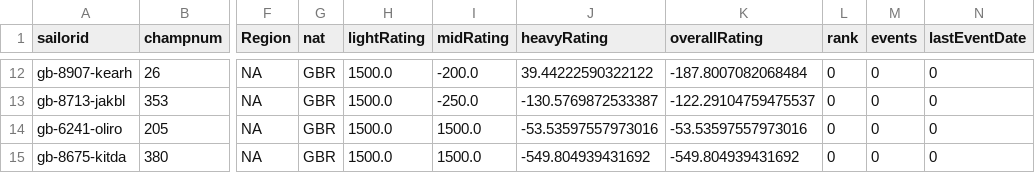
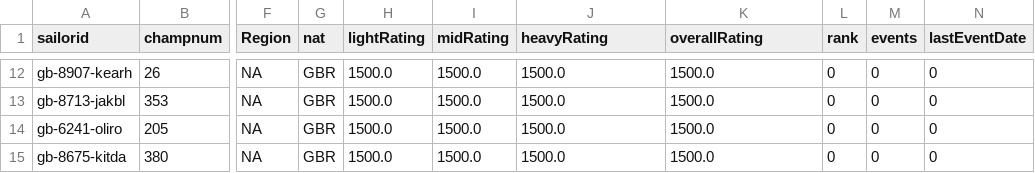
Before and after one commit to Leo-sailor/Epq-sailing-rating, a CSV file: universes/topper5.3/topper5.3-1674141599.csv, drawn as a sheet; only a part is shown, gaps mark what is left out; the diff covers the shown part only; the diff names each change by its address in the sheet, - before the commit and + after, or states it on an @@ line.

Commit message:
Fixed ratings resetting every race bug, and resetted topper universe

```diff
--- a/universes/topper5.3/topper5.3-1674141599.csv
+++ b/universes/topper5.3/topper5.3-1674141599.csv
-I12 (midRating): -200.0
+I12 (midRating): 1500.0
-J12 (heavyRating): 39.44222590322122
+J12 (heavyRating): 1500.0
-K12 (overallRating): -187.8007082068484
+K12 (overallRating): 1500.0
-I13 (midRating): -250.0
+I13 (midRating): 1500.0
-J13 (heavyRating): -130.5769872533387
+J13 (heavyRating): 1500.0
-K13 (overallRating): -122.29104759475537
+K13 (overallRating): 1500.0
-J14 (heavyRating): -53.53597557973016
+J14 (heavyRating): 1500.0
-K14 (overallRating): -53.53597557973016
+K14 (overallRating): 1500.0
-J15 (heavyRating): -549.804939431692
+J15 (heavyRating): 1500.0
-K15 (overallRating): -549.804939431692
+K15 (overallRating): 1500.0
```
Also changed, not shown: 31 edited cells elsewhere in this file, 11 other files.
